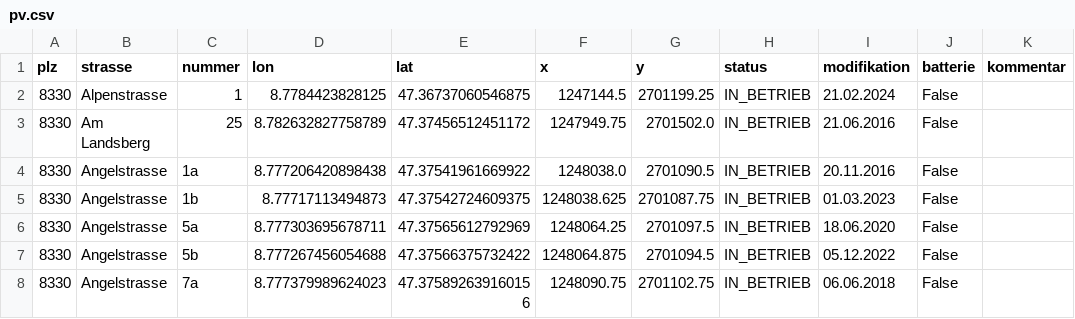
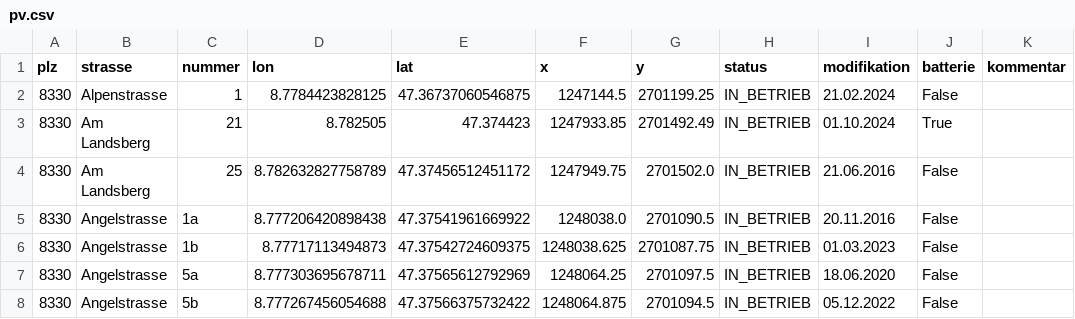
Before and after one commit to loeti82/firemap, a CSV file: pv.csv, drawn as a sheet; only a part is shown; the shorter side is filled out with more unchanged rows; the diff names each change by its address in the sheet, - before the commit and + after, or states it on an @@ line.

Commit message:
pv-am landsberg 21 added

```diff
--- a/pv.csv
+++ b/pv.csv
+row 3: 8330 | Am Landsberg | 21 | 8.782505 | 47.374423 | 1247933.85 | 2701492.49 | IN_BETRIEB | 01.10.2024 | True
```
